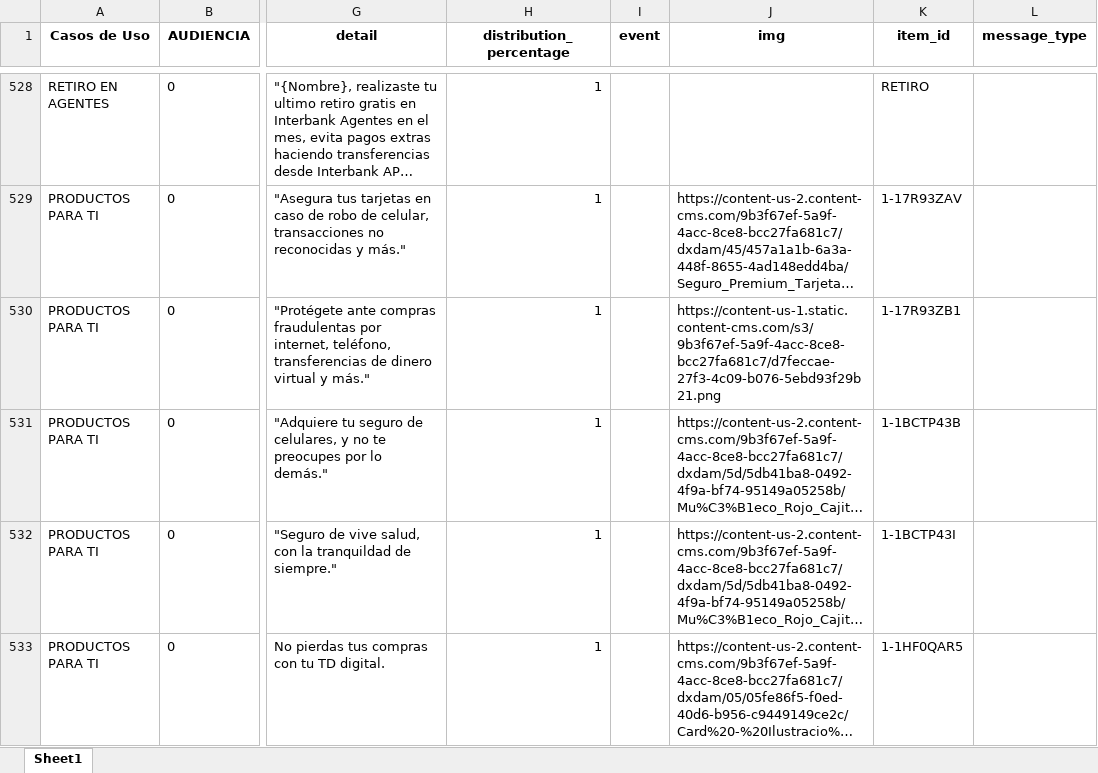
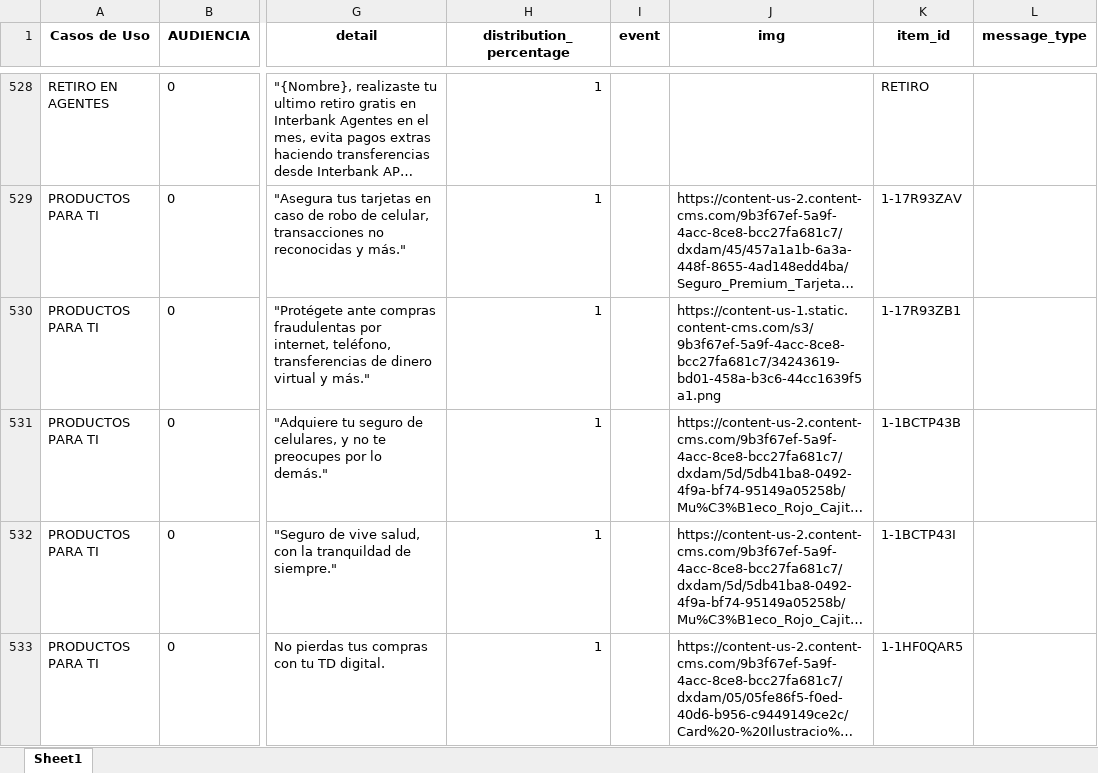
Before and after one commit to stephanylezameta/templates-editor-ux, an Excel workbook: data/resultado.xlsx, sheet Sheet1, drawn as a sheet; only a part is shown, gaps mark what is left out; long unchanged cells end in …; values as stored, in another font and other column widths than the file's, no borders; the diff covers the shown part only; the diff names each change by its address in the sheet, - before the commit and + after, or states it on an @@ line.

```diff
--- a/data/resultado.xlsx (sheet Sheet1)
+++ b/data/resultado.xlsx (sheet Sheet1)
-J530 (img): https://content-us-1.static.content-cms.com/s3/9b3f67ef-5a9f-4acc-8ce8-bcc27fa681c7/d7feccae-27f3-4c09-b076-5ebd93f29b21.png
+J530 (img): https://content-us-1.static.content-cms.com/s3/9b3f67ef-5a9f-4acc-8ce8-bcc27fa681c7/34243619-bd01-458a-b3c6-44cc1639f5a1.png
```
Also changed, not shown: 43 edited cells elsewhere in this sheet.
